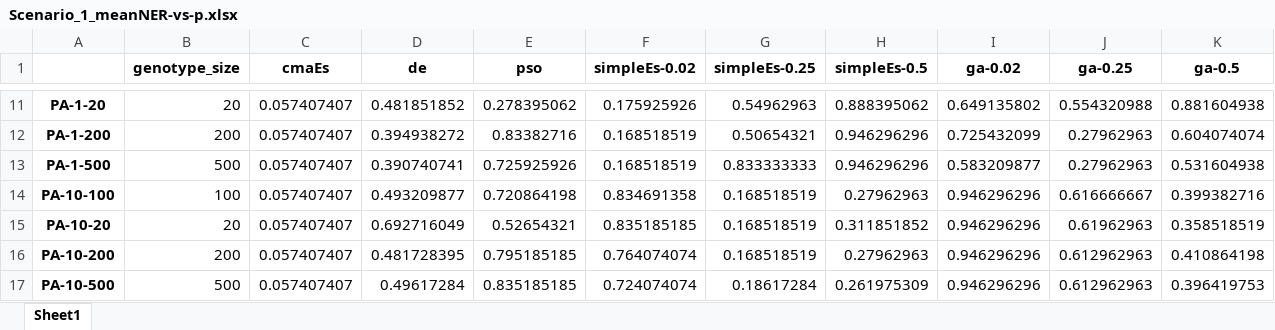
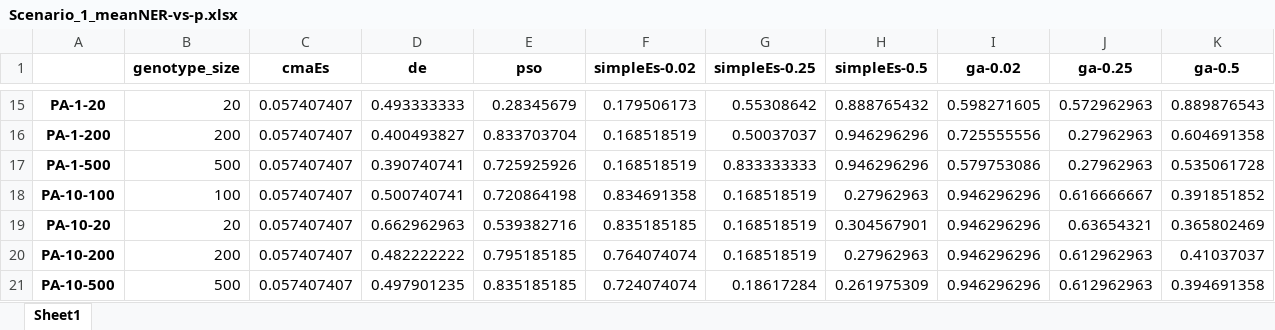
Before and after one commit to dinhchinh318/gpt-evolutionary-algorithm, an Excel workbook: scenario1/XLSX Files/Scenario_1/Scenario_1_meanNER-vs-p.xlsx, sheet Sheet1, drawn as a sheet; only a part is shown, gaps mark what is left out; values as stored, in another font and other column widths than the file's, no borders; addresses are those after the commit; the diff covers the shown part only; the diff names each change by its address in the sheet, - before the commit and + after, or states it on an @@ line.

```diff
--- a/scenario1/XLSX Files/Scenario_1/Scenario_1_meanNER-vs-p.xlsx (sheet Sheet1)
+++ b/scenario1/XLSX Files/Scenario_1/Scenario_1_meanNER-vs-p.xlsx (sheet Sheet1)
-D15 (de): 0.481851852
+D15 (de): 0.493333333
-E15 (pso): 0.278395062
+E15 (pso): 0.28345679
-F15 (simpleEs-0.02): 0.175925926
+F15 (simpleEs-0.02): 0.179506173
-G15 (simpleEs-0.25): 0.54962963
+G15 (simpleEs-0.25): 0.55308642
-H15 (simpleEs-0.5): 0.888395062
+H15 (simpleEs-0.5): 0.888765432
-I15 (ga-0.02): 0.649135802
+I15 (ga-0.02): 0.598271605
-J15 (ga-0.25): 0.554320988
+J15 (ga-0.25): 0.572962963
-K15 (ga-0.5): 0.881604938
+K15 (ga-0.5): 0.889876543
-D16 (de): 0.394938272
+D16 (de): 0.400493827
-E16 (pso): 0.83382716
+E16 (pso): 0.833703704
-G16 (simpleEs-0.25): 0.50654321
+G16 (simpleEs-0.25): 0.50037037
-I16 (ga-0.02): 0.725432099
+I16 (ga-0.02): 0.725555556
-K16 (ga-0.5): 0.604074074
+K16 (ga-0.5): 0.604691358
-I17 (ga-0.02): 0.583209877
+I17 (ga-0.02): 0.579753086
-K17 (ga-0.5): 0.531604938
+K17 (ga-0.5): 0.535061728
-D18 (de): 0.493209877
+D18 (de): 0.500740741
-K18 (ga-0.5): 0.399382716
+K18 (ga-0.5): 0.391851852
-D19 (de): 0.692716049
+D19 (de): 0.662962963
-E19 (pso): 0.52654321
+E19 (pso): 0.539382716
-H19 (simpleEs-0.5): 0.311851852
+H19 (simpleEs-0.5): 0.304567901
-J19 (ga-0.25): 0.61962963
+J19 (ga-0.25): 0.63654321
-K19 (ga-0.5): 0.358518519
+K19 (ga-0.5): 0.365802469
-D20 (de): 0.481728395
+D20 (de): 0.482222222
-K20 (ga-0.5): 0.410864198
+K20 (ga-0.5): 0.41037037
-D21 (de): 0.49617284
+D21 (de): 0.497901235
-K21 (ga-0.5): 0.396419753
+K21 (ga-0.5): 0.394691358
```
Also changed, not shown: 8 added rows and 112 edited cells elsewhere in this sheet, scenario1/XLSX Files/Scenario_1/Scenario_1_EtTQ_raw.xlsx, scenario1/XLSX Files/Scenario_1/Scenario_1_NER_raw.xlsx, 44 other files.
